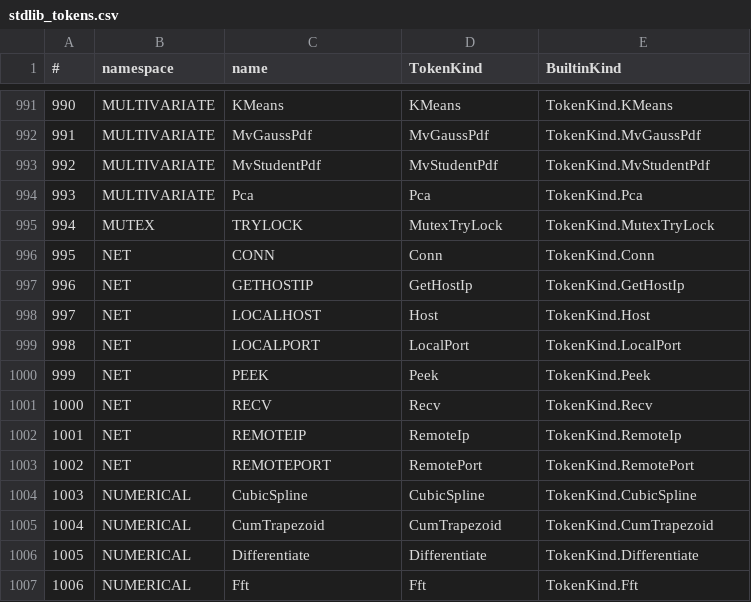
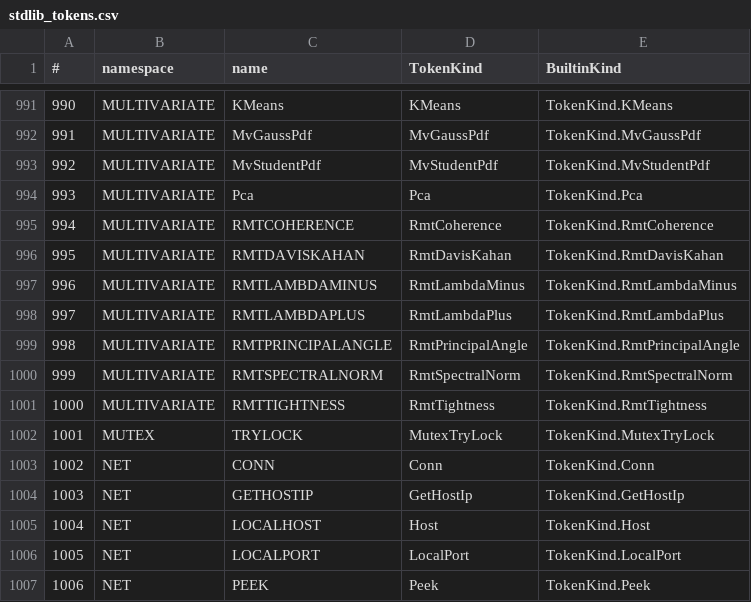
Before and after one commit to c-vision/GMBasic, a CSV file: GMBasicSharp/common/Registry/stdlib_tokens.csv, drawn as a sheet; only a part is shown, gaps mark what is left out; the shorter side is filled out with more unchanged rows; addresses are those after the commit; the diff names each change by its address in the sheet, - before the commit and + after, or states it on an @@ line.

Commit message:
MULTIVARIATE: strumenti RMT (7 funzioni)
- RMTLAMBDAPLUS/MINUS (bound Marchenko-Pastur)
- RMTCOHERENCE, RMTSPECTRALNORM (Jacobi con autovettori)
- RMTDAVISKAHAN, RMTPRINCIPALANGLE, RMTTIGHTNESS
- runtime C + CommonLib, IL/PCode/VM-C (3849-3855)/C99
- MiniTest stats/rmt verde su 4 backend (norma verificata con numpy)

```diff
--- a/GMBasicSharp/common/Registry/stdlib_tokens.csv
+++ b/GMBasicSharp/common/Registry/stdlib_tokens.csv
+row 995: 994 | MULTIVARIATE | RMTCOHERENCE | RmtCoherence | TokenKind.RmtCoherence
+row 996: 995 | MULTIVARIATE | RMTDAVISKAHAN | RmtDavisKahan | TokenKind.RmtDavisKahan
+row 997: 996 | MULTIVARIATE | RMTLAMBDAMINUS | RmtLambdaMinus | TokenKind.RmtLambdaMinus
+row 998: 997 | MULTIVARIATE | RMTLAMBDAPLUS | RmtLambdaPlus | TokenKind.RmtLambdaPlus
+row 999: 998 | MULTIVARIATE | RMTPRINCIPALANGLE | RmtPrincipalAngle | TokenKind.RmtPrincipalAngle
+row 1000: 999 | MULTIVARIATE | RMTSPECTRALNORM | RmtSpectralNorm | TokenKind.RmtSpectralNorm
+row 1001: 1000 | MULTIVARIATE | RMTTIGHTNESS | RmtTightness | TokenKind.RmtTightness
@@ column A (#) renumbered from row 1002 down @@
```
Also changed, not shown: GMBasicSharp/common/Registry/stdlib_tokens_unique.csv, GMBasicSharp/common/Registry/surface.csv, 33 other files.
